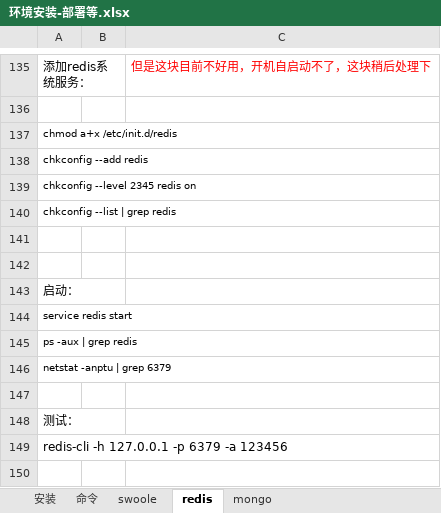
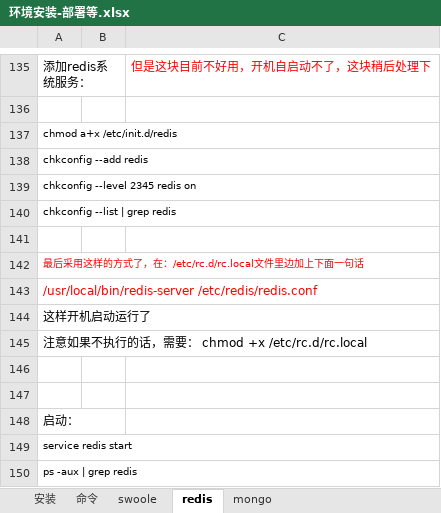
Before and after one commit to chenrongguang/WorkDoc, an Excel workbook: 电子签约平台/环境安装-部署等.xlsx, sheet redis, drawn as a sheet; only a part is shown, gaps mark what is left out; the shorter side is filled out with more unchanged rows; values as stored, in another font and other column widths than the file's, no borders; the diff names each change by its address in the sheet, - before the commit and + after, or states it on an @@ line.

```diff
--- a/电子签约平台/环境安装-部署等.xlsx (sheet redis)
+++ b/电子签约平台/环境安装-部署等.xlsx (sheet redis)
+row 142: 最后采用这样的方式了，在：/etc/rc.d/rc.local文件里边加上下面一句话
+row 143: /usr/local/bin/redis-server /etc/redis/redis.conf
+row 144: 这样开机启动运行了
+row 145: 注意如果不执行的话，需要： chmod +x /etc/rc.d/rc.local
+row 146: (empty)
```
Also changed, not shown: sheet mongo, 2 other files.
